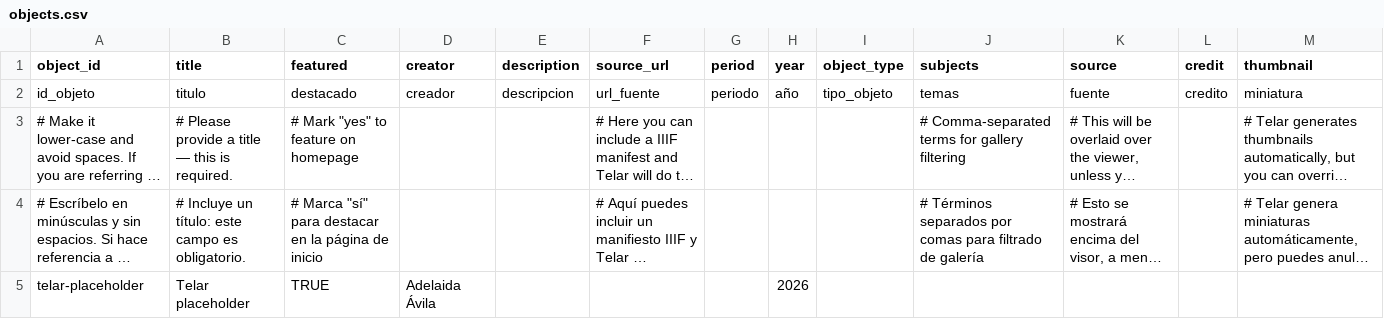
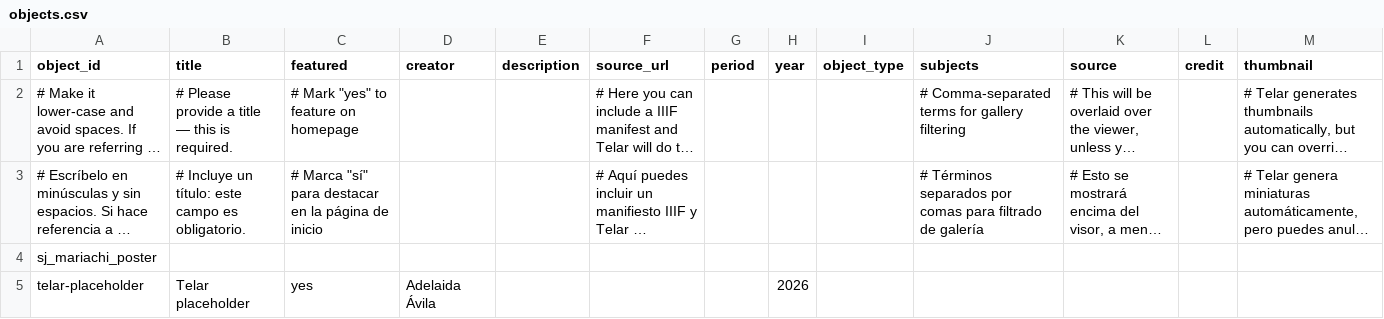
Before and after one commit to Balonsoperez/tradition-and-identity, a CSV file: telar-content/spreadsheets/objects.csv, drawn as a sheet; long unchanged cells end in …; removed rows and columns are numbered as before the commit, all else as after; the diff names each change by its address in the sheet, - before the commit and + after, or states it on an @@ line.

Commit message:
Updated objects.csv via Telar Compositor

```diff
--- a/telar-content/spreadsheets/objects.csv
+++ b/telar-content/spreadsheets/objects.csv
-row 2: id_objeto | titulo | destacado | creador | descripcion | url_fuente | periodo | año | tipo_objeto | temas | fuente | credito | miniatura
+row 4: sj_mariachi_poster
-C5 (featured): TRUE
+C5 (featured): yes
```
